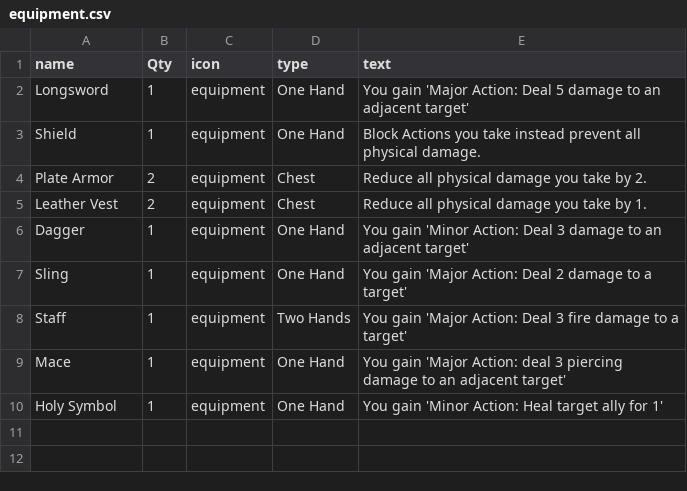
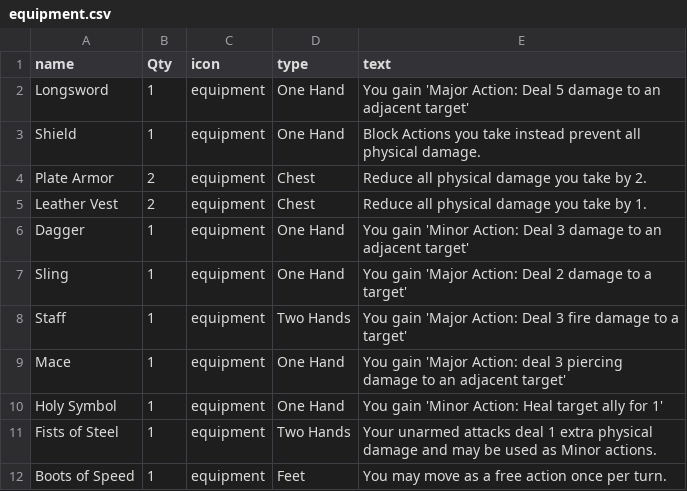
Before and after one commit to LCRPG/lcrpg, a CSV file: squib/cardfiles/equipment.csv, drawn as a sheet.

Commit message:
add bandits, monk equipment

```diff
--- a/squib/cardfiles/equipment.csv
+++ b/squib/cardfiles/equipment.csv
@@ -10 +10,3 @@ Mace,1,equipment,One Hand,You gain 'Major Action: deal 3 piercing damage to an a
 Holy Symbol,1,equipment,One Hand,You gain 'Minor Action: Heal target ally for 1'
+Fists of Steel,1,equipment,Two Hands,Your unarmed attacks deal 1 extra physical damage and may be used as Minor actions.
+Boots of Speed,1,equipment,Feet,You may move as a free action once per turn.
```
Also changed, not shown: squib/cardfiles/monsters.csv, 3 other files.
